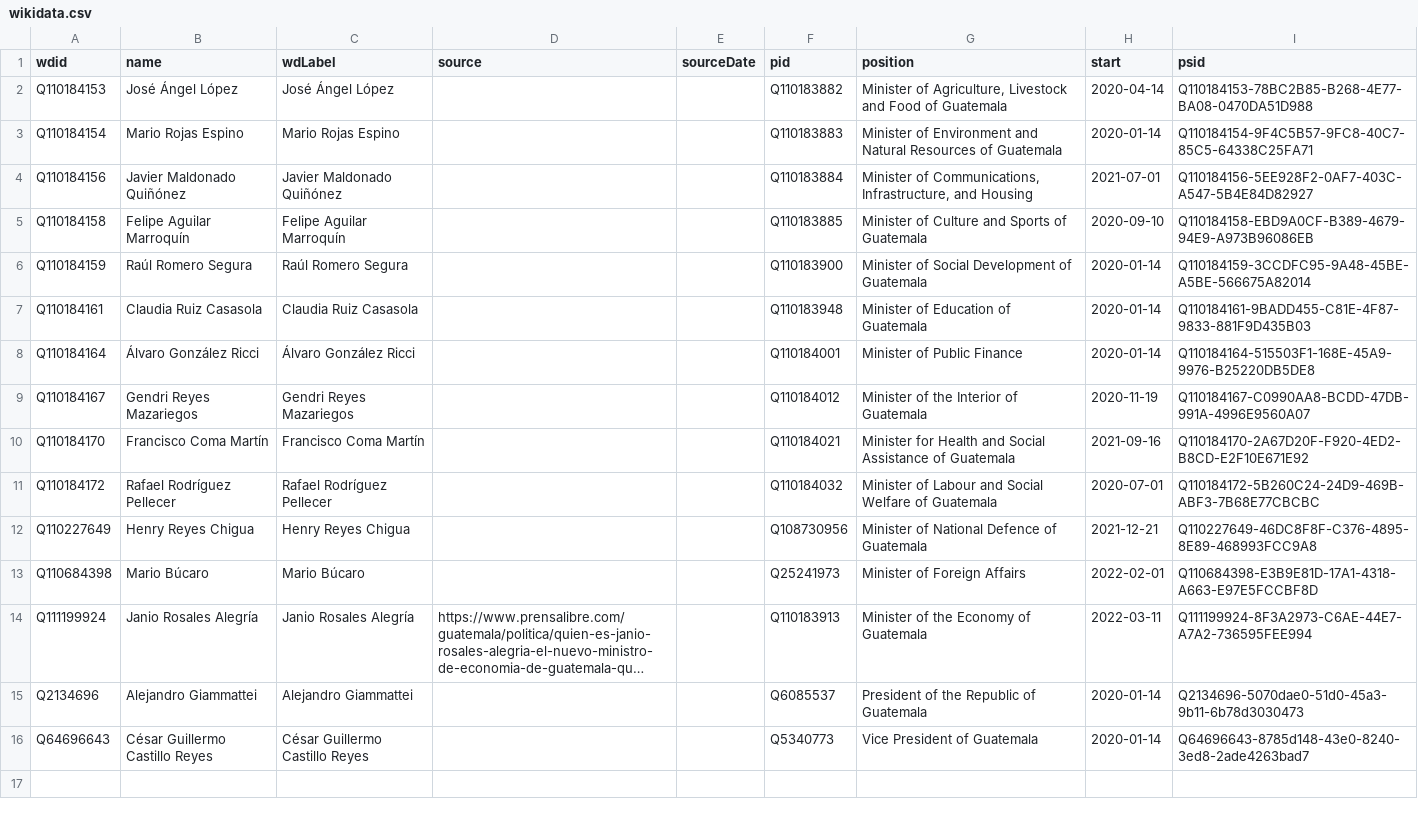
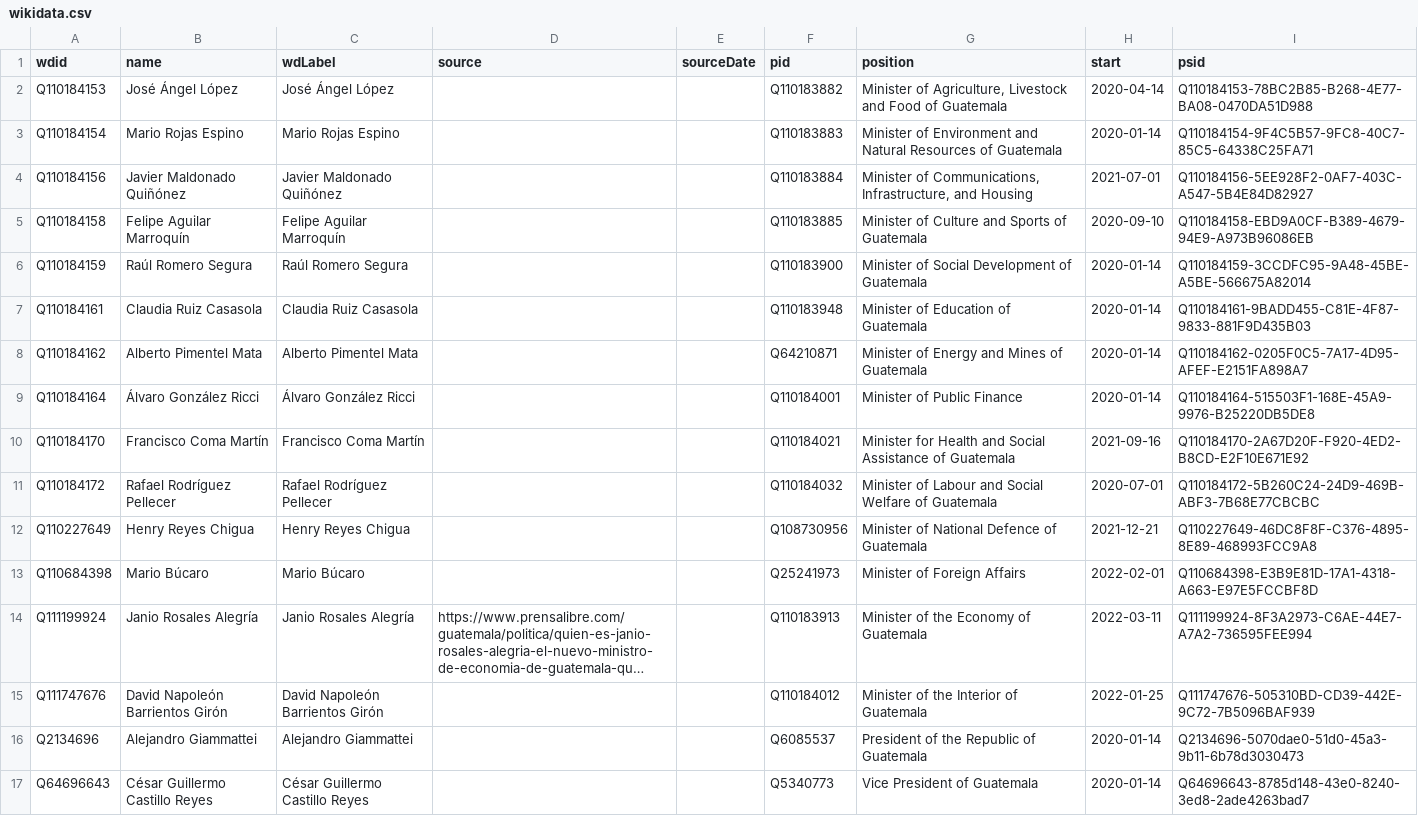
Before and after one commit to every-politician-scrapers/guatemala-ministers, a CSV file: sources/official/wikidata.csv, drawn as a sheet; long unchanged cells end in …; removed rows and columns are numbered as before the commit, all else as after; the diff names each change by its address in the sheet, - before the commit and + after, or states it on an @@ line.

Commit message:
Compare external sources to Wikidata

```diff
--- a/sources/official/wikidata.csv
+++ b/sources/official/wikidata.csv
+row 8: Q110184162 | Alberto Pimentel Mata | Alberto Pimentel Mata |  |  | Q64210871 | Minister of Energy and Mines of Guatemala | 2020-01-14 | Q110184162-0205F0C5-7A17-4D95-AFEF-E2151FA898A7
-row 9: Q110184167 | Gendri Reyes Mazariegos | Gendri Reyes Mazariegos |  |  | Q110184012 | Minister of the Interior of Guatemala | 2020-11-19 | Q110184167-C0990AA8-BCDD-47DB-991A-4996E9560A07
+row 15: Q111747676 | David Napoleón Barrientos Girón | David Napoleón Barrientos Girón |  |  | Q110184012 | Minister of the Interior of Guatemala | 2022-01-25 | Q111747676-505310BD-CD39-442E-9C72-7B5096BAF939
```
Also changed, not shown: sources/official/diff.csv, sources/speaker-enwiki/diff.csv, 2 other files.
